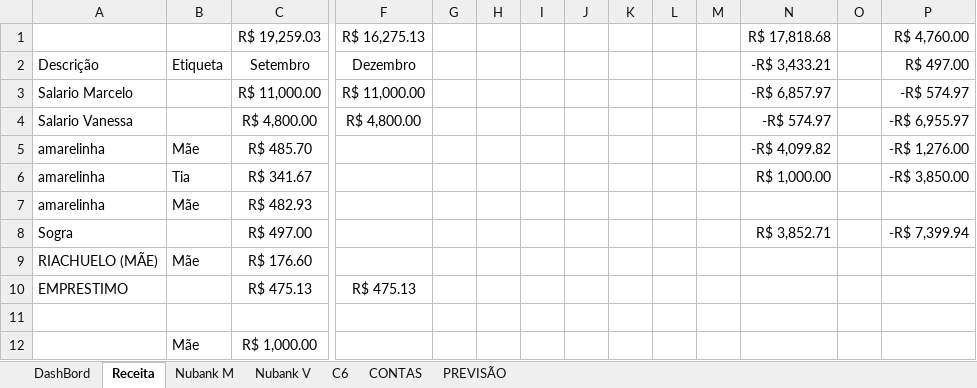
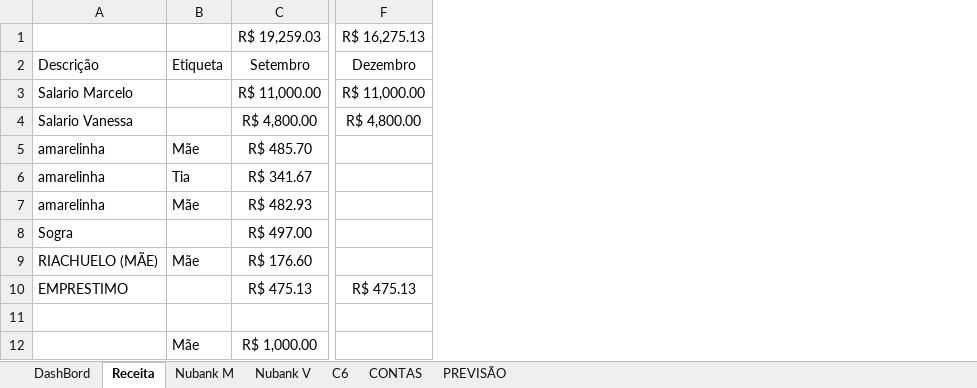
Before and after one commit to marcelodilena/controlefinanceiro, an Excel workbook: CF.xlsx, sheet Receita, drawn as a sheet; only a part is shown, gaps mark what is left out; values as stored, in another font and other column widths than the file's, no borders; table styles not drawn; the diff names each change by its address in the sheet, - before the commit and + after, or states it on an @@ line.

```diff
--- a/CF.xlsx (sheet Receita)
+++ b/CF.xlsx (sheet Receita)
-column G, empty
-column H, empty
-column I, empty
-column J, empty
-column K, empty
-column L, empty
-column M, empty
-column N, rows 1-8: R$ 17,818.68 | -R$ 3,433.21 | -R$ 6,857.97 | -R$ 574.97 | -R$ 4,099.82 | R$ 1,000.00 |  | R$ 3,852.71
-column O, empty
-column P, rows 1-8: R$ 4,760.00 | R$ 497.00 | -R$ 574.97 | -R$ 6,955.97 | -R$ 1,276.00 | -R$ 3,850.00 |  | -R$ 7,399.94
```
Also changed, not shown: sheet Nubank V, sheet C6, sheet Nubank M, sheet DashBord, sheet CONTAS, formulas that keep their value.
